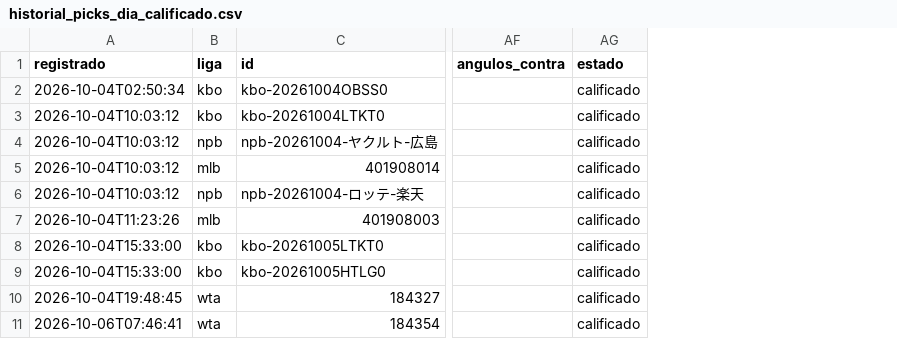
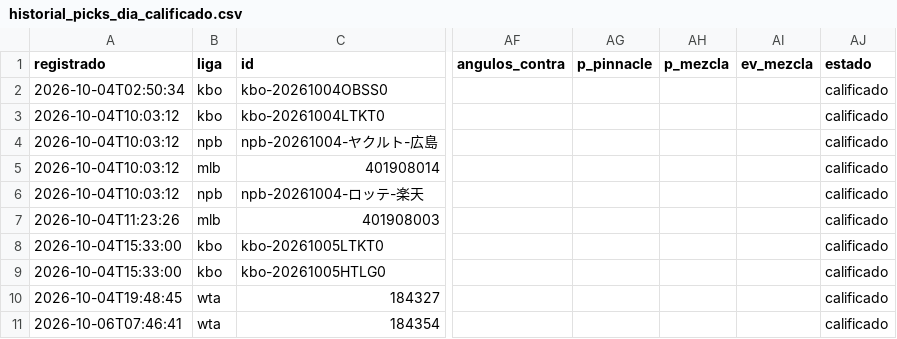
Before and after one commit to tenisman12/edgeline, a CSV file: salida/historial_picks_dia_calificado.csv, drawn as a sheet; only a part is shown, gaps mark what is left out; the diff covers the shown part only; the diff names each change by its address in the sheet, - before the commit and + after, or states it on an @@ line.

Commit message:
cuotas 2026-10-11 06:27Z

```diff
--- a/salida/historial_picks_dia_calificado.csv
+++ b/salida/historial_picks_dia_calificado.csv
+column AG (p_pinnacle), empty
+column AH (p_mezcla), empty
+column AI (ev_mezcla), empty
```
Also changed, not shown: 4 added rows and 24 edited cells elsewhere in this file, salida/clv_detalle.csv, salida/historial_calificado.csv, 54 other files.
